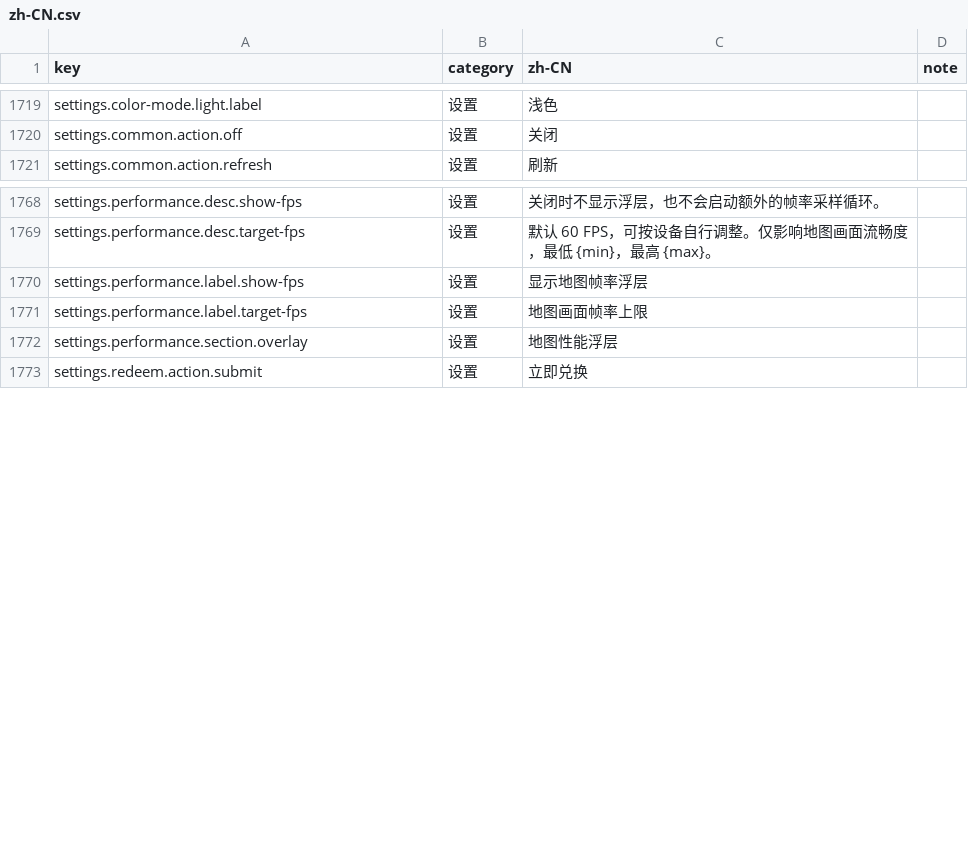
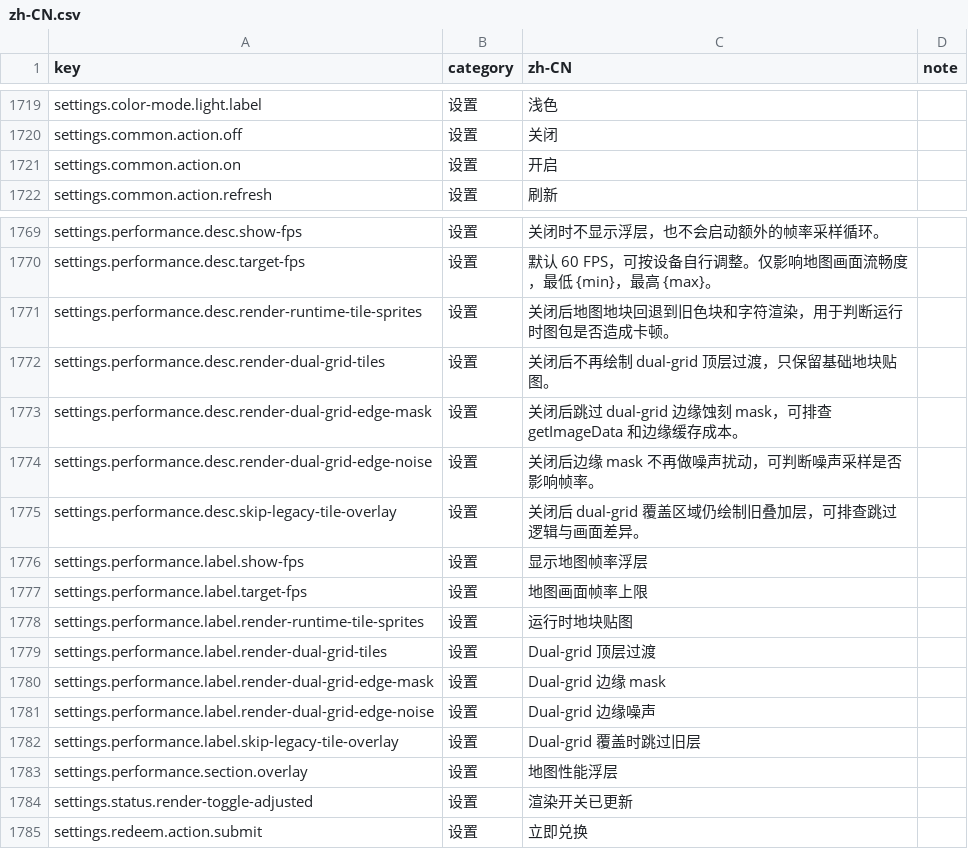
Before and after one commit to fruktoguo/daojie-yusheng, a CSV file: packages/client/src/content/i18n/zh-CN.csv, drawn as a sheet; only a part is shown, gaps mark what is left out.

Commit message:
feat(client): 增加 dual-grid 渲染性能开关

```diff
--- a/packages/client/src/content/i18n/zh-CN.csv
+++ b/packages/client/src/content/i18n/zh-CN.csv
@@ -1720,2 +1720,3 @@ settings.color-mode.light.label,设置,浅色,
 settings.common.action.off,设置,关闭,
+settings.common.action.on,设置,开启,
 settings.common.action.refresh,设置,刷新,
@@ -1769,5 +1770,16 @@ settings.performance.desc.show-fps,设置,关闭时不显示浮层，也不会
 settings.performance.desc.target-fps,设置,默认 60 FPS，可按设备自行调整。仅影响地图画面流畅度，最低 {min}，最高 {max}。,
+settings.performance.desc.render-runtime-tile-sprites,设置,关闭后地图地块回退到旧色块和字符渲染，用于判断运行时图包是否造成卡顿。,
+settings.performance.desc.render-dual-grid-tiles,设置,关闭后不再绘制 dual-grid 顶层过渡，只保留基础地块贴图。,
+settings.performance.desc.render-dual-grid-edge-mask,设置,关闭后跳过 dual-grid 边缘蚀刻 mask，可排查 getImageData 和边缘缓存成本。,
+settings.performance.desc.render-dual-grid-edge-noise,设置,关闭后边缘 mask 不再做噪声扰动，可判断噪声采样是否影响帧率。,
+settings.performance.desc.skip-legacy-tile-overlay,设置,关闭后 dual-grid 覆盖区域仍绘制旧叠加层，可排查跳过逻辑与画面差异。,
 settings.performance.label.show-fps,设置,显示地图帧率浮层,
 settings.performance.label.target-fps,设置,地图画面帧率上限,
+settings.performance.label.render-runtime-tile-sprites,设置,运行时地块贴图,
+settings.performance.label.render-dual-grid-tiles,设置,Dual-grid 顶层过渡,
+settings.performance.label.render-dual-grid-edge-mask,设置,Dual-grid 边缘 mask,
+settings.performance.label.render-dual-grid-edge-noise,设置,Dual-grid 边缘噪声,
+settings.performance.label.skip-legacy-tile-overlay,设置,Dual-grid 覆盖时跳过旧层,
 settings.performance.section.overlay,设置,地图性能浮层,
+settings.status.render-toggle-adjusted,设置,渲染开关已更新,
 settings.redeem.action.submit,设置,立即兑换,
```
Also changed, not shown: 12 other files.
